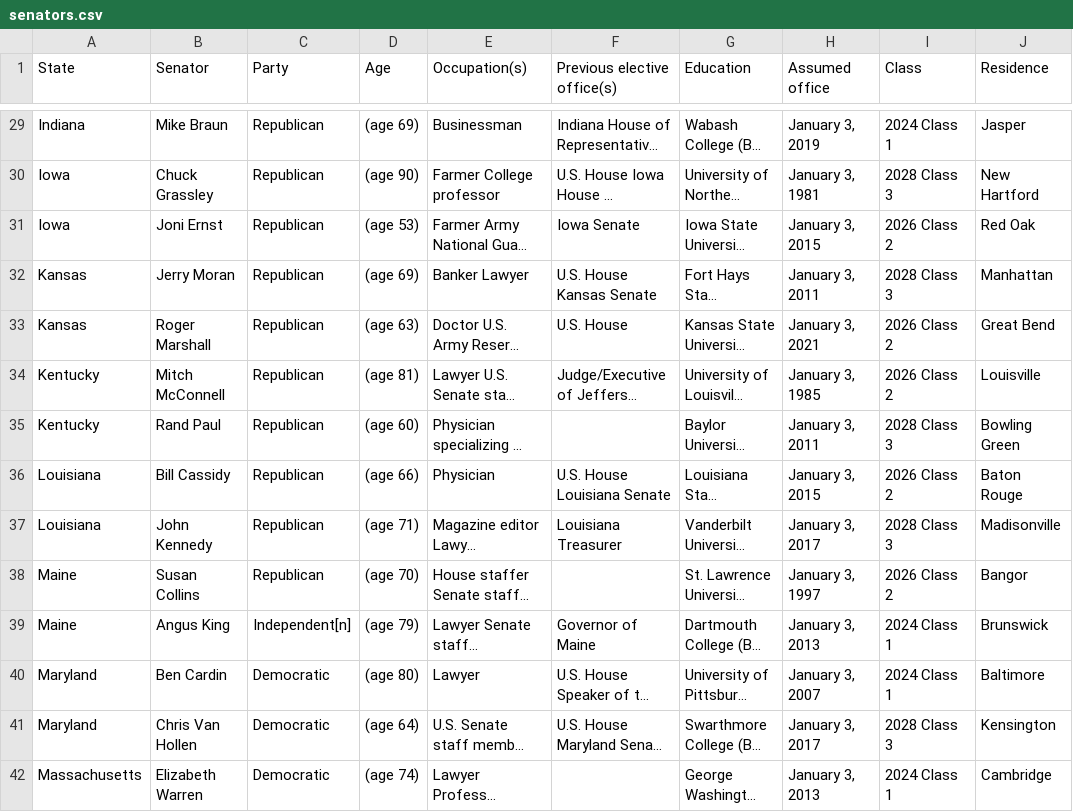
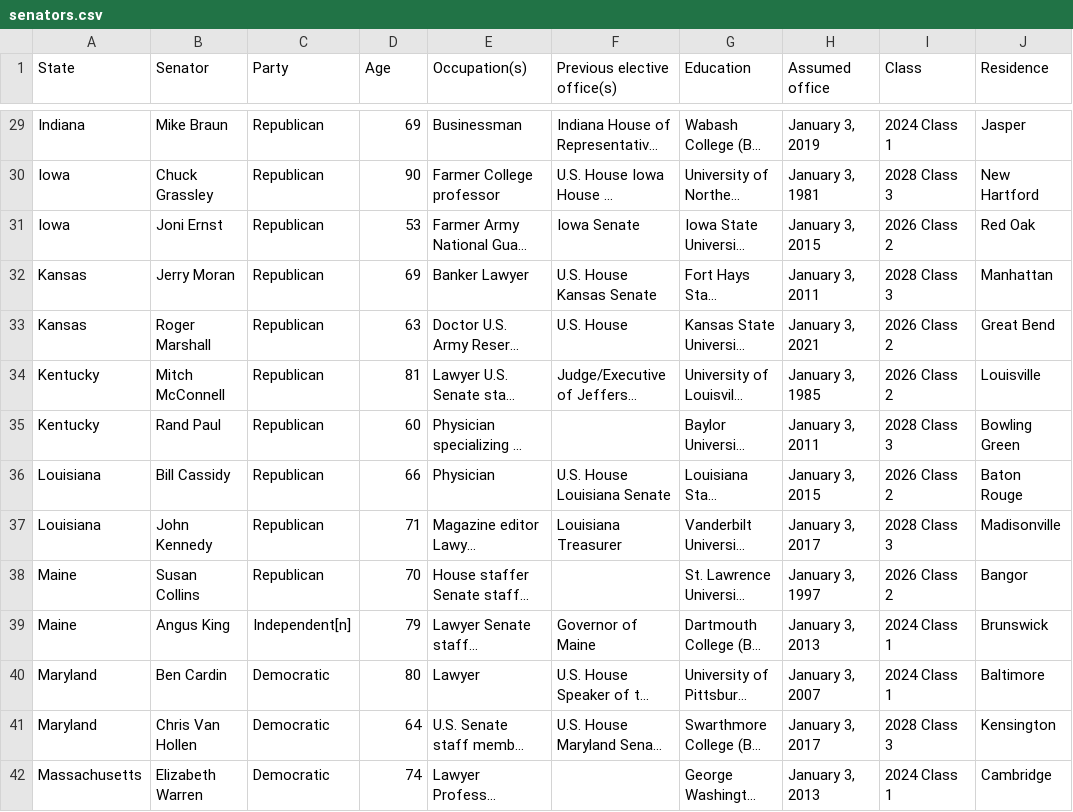
Before and after one commit to s185231/02805_SocialGraphs, a CSV file: usa_data/senators.csv, drawn as a sheet; only a part is shown, gaps mark what is left out; long unchanged cells end in …; the diff covers the shown part only; the diff names each change by its address in the sheet, - before the commit and + after, or states it on an @@ line.

```diff
--- a/usa_data/senators.csv
+++ b/usa_data/senators.csv
-D29 (Age): (age 69)
+D29 (Age): 69
-D30 (Age): (age 90)
+D30 (Age): 90
-D31 (Age): (age 53)
+D31 (Age): 53
-D32 (Age): (age 69)
+D32 (Age): 69
-D33 (Age): (age 63)
+D33 (Age): 63
-D34 (Age): (age 81)
+D34 (Age): 81
-D35 (Age): (age 60)
+D35 (Age): 60
-D36 (Age): (age 66)
+D36 (Age): 66
-D37 (Age): (age 71)
+D37 (Age): 71
-D38 (Age): (age 70)
+D38 (Age): 70
-D39 (Age): (age 79)
+D39 (Age): 79
-D40 (Age): (age 80)
+D40 (Age): 80
-D41 (Age): (age 64)
+D41 (Age): 64
-D42 (Age): (age 74)
+D42 (Age): 74
```
Also changed, not shown: 86 edited cells elsewhere in this file, 5 other files.
